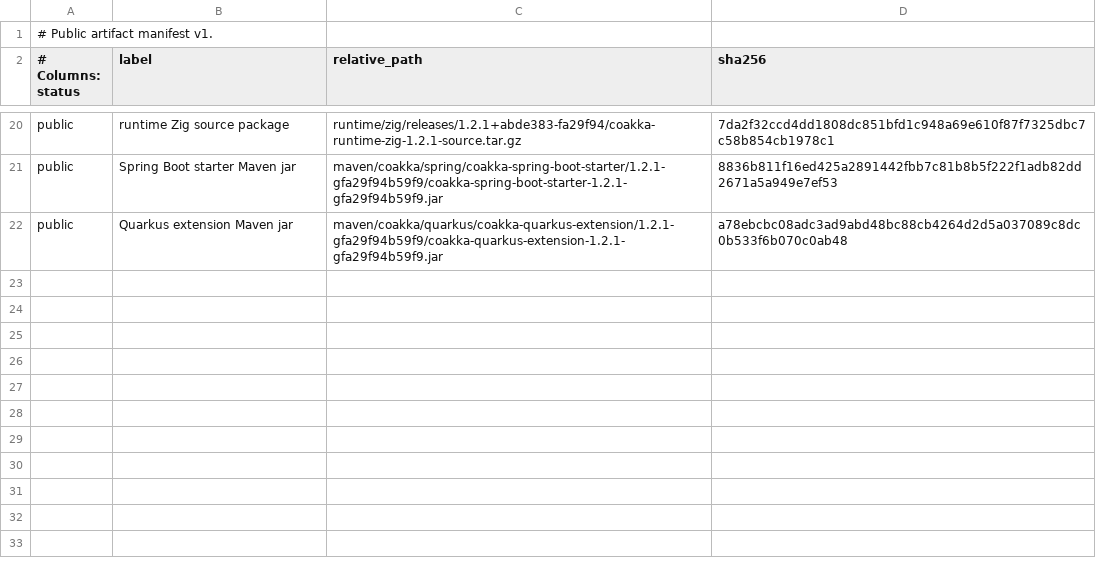
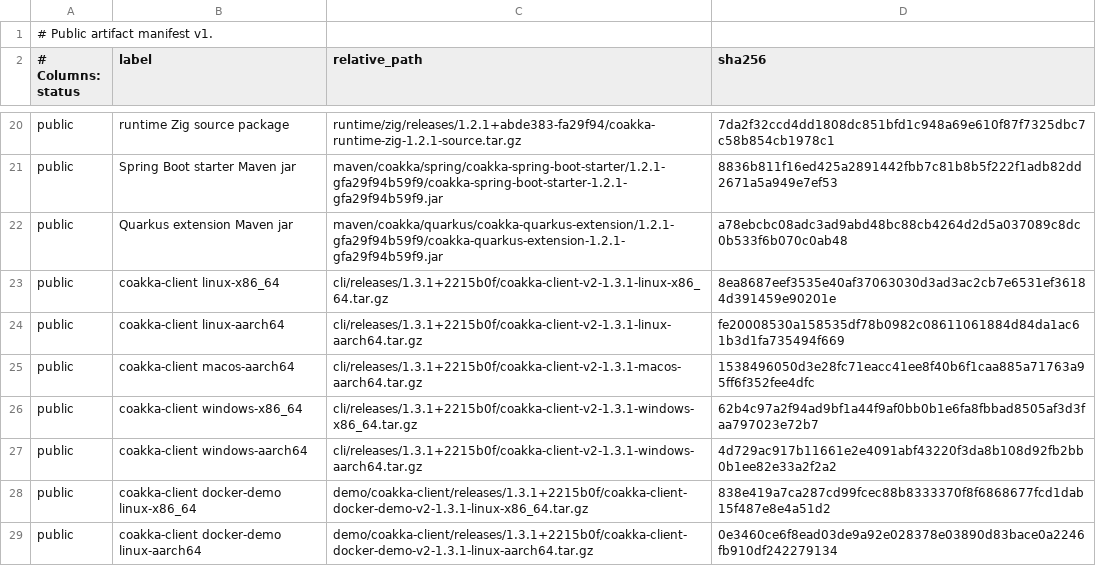
Before and after one commit to phuong-tran/coakka-publish, a TSV file: artifacts/public-artifacts.tsv, drawn as a sheet; only a part is shown, gaps mark what is left out; the diff names each change by its address in the sheet, - before the commit and + after, or states it on an @@ line.

Commit message:
Publish coakka-client 1.3.1

```diff
--- a/artifacts/public-artifacts.tsv
+++ b/artifacts/public-artifacts.tsv
+row 23: public | coakka-client linux-x86_64 | cli/releases/1.3.1+2215b0f/coakka-client-v2-1.3.1-linux-x86_64.tar.gz | 8ea8687eef3535e40af37063030d3ad3ac2cb7e6531ef36184d391459e90201e
+row 24: public | coakka-client linux-aarch64 | cli/releases/1.3.1+2215b0f/coakka-client-v2-1.3.1-linux-aarch64.tar.gz | fe20008530a158535df78b0982c08611061884d84da1ac61b3d1fa735494f669
+row 25: public | coakka-client macos-aarch64 | cli/releases/1.3.1+2215b0f/coakka-client-v2-1.3.1-macos-aarch64.tar.gz | 1538496050d3e28fc71eacc41ee8f40b6f1caa885a71763a95ff6f352fee4dfc
+row 26: public | coakka-client windows-x86_64 | cli/releases/1.3.1+2215b0f/coakka-client-v2-1.3.1-windows-x86_64.tar.gz | 62b4c97a2f94ad9bf1a44f9af0bb0b1e6fa8fbbad8505af3d3faa797023e72b7
+row 27: public | coakka-client windows-aarch64 | cli/releases/1.3.1+2215b0f/coakka-client-v2-1.3.1-windows-aarch64.tar.gz | 4d729ac917b11661e2e4091abf43220f3da8b108d92fb2bb0b1ee82e33a2f2a2
+row 28: public | coakka-client docker-demo linux-x86_64 | demo/coakka-client/releases/1.3.1+2215b0f/coakka-client-docker-demo-v2-1.3.1-linux-x86_64.tar.gz | 838e419a7ca287cd99fcec88b8333370f8f6868677fcd1dab15f487e8e4a51d2
+row 29: public | coakka-client docker-demo linux-aarch64 | demo/coakka-client/releases/1.3.1+2215b0f/coakka-client-docker-demo-v2-1.3.1-linux-aarch64.tar.gz | 0e3460ce6f8ead03de9a92e028378e03890d83bace0a2246fb910df242279134
```
Also changed, not shown: 18 other files.
